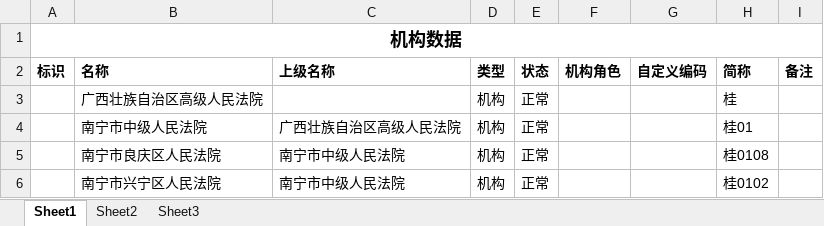
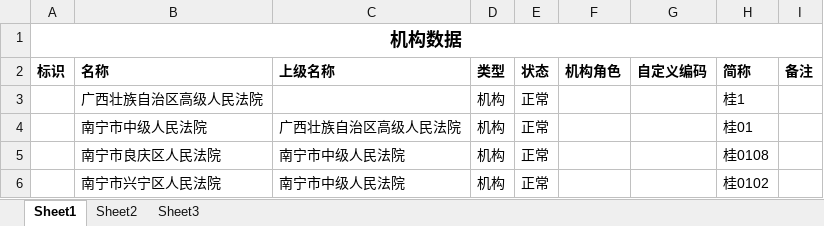
Before and after one commit to huanghuazsp/a-hh-baseproject, an Excel workbook: src/main/resources/temp/机构模板.xlsx, sheet Sheet1, drawn as a sheet; only a part is shown; values as stored, in another font and other column widths than the file's, no borders; the diff names each change by its address in the sheet, - before the commit and + after, or states it on an @@ line.

```diff
--- a/src/main/resources/temp/机构模板.xlsx (sheet Sheet1)
+++ b/src/main/resources/temp/机构模板.xlsx (sheet Sheet1)
-H3 (简称): 桂
+H3 (简称): 桂1
```
